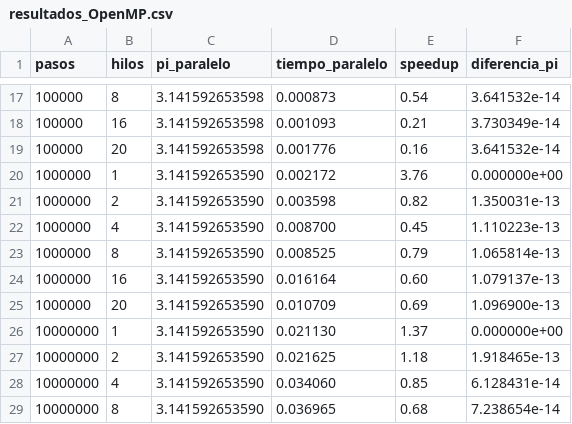
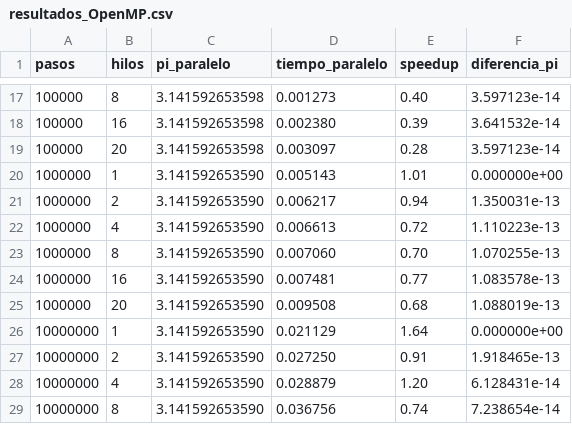
Before and after one commit to antsuebae/calculoPI, a CSV file: secuencial/OpenMP/resultados_OpenMP.csv, drawn as a sheet; only a part is shown, gaps mark what is left out; the diff covers the shown part only.

```diff
--- a/secuencial/OpenMP/resultados_OpenMP.csv
+++ b/secuencial/OpenMP/resultados_OpenMP.csv
@@ -17,13 +17,13 @@ pasos,hilos,pi_paralelo,tiempo_paralelo,speedup,diferencia_pi
-100000,8,3.141592653598,0.000873,0.54,3.641532e-14
-100000,16,3.141592653598,0.001093,0.21,3.730349e-14
-100000,20,3.141592653598,0.001776,0.16,3.641532e-14
-1000000,1,3.141592653590,0.002172,3.76,0.000000e+00
-1000000,2,3.141592653590,0.003598,0.82,1.350031e-13
-1000000,4,3.141592653590,0.008700,0.45,1.110223e-13
-1000000,8,3.141592653590,0.008525,0.79,1.065814e-13
-1000000,16,3.141592653590,0.016164,0.60,1.079137e-13
-1000000,20,3.141592653590,0.010709,0.69,1.096900e-13
-10000000,1,3.141592653590,0.021130,1.37,0.000000e+00
-10000000,2,3.141592653590,0.021625,1.18,1.918465e-13
-10000000,4,3.141592653590,0.034060,0.85,6.128431e-14
-10000000,8,3.141592653590,0.036965,0.68,7.238654e-14
+100000,8,3.141592653598,0.001273,0.40,3.597123e-14
+100000,16,3.141592653598,0.002380,0.39,3.641532e-14
+100000,20,3.141592653598,0.003097,0.28,3.597123e-14
+1000000,1,3.141592653590,0.005143,1.01,0.000000e+00
+1000000,2,3.141592653590,0.006217,0.94,1.350031e-13
+1000000,4,3.141592653590,0.006613,0.72,1.110223e-13
+1000000,8,3.141592653590,0.007060,0.70,1.070255e-13
+1000000,16,3.141592653590,0.007481,0.77,1.083578e-13
+1000000,20,3.141592653590,0.009508,0.68,1.088019e-13
+10000000,1,3.141592653590,0.021129,1.64,0.000000e+00
+10000000,2,3.141592653590,0.027250,0.91,1.918465e-13
+10000000,4,3.141592653590,0.028879,1.20,6.128431e-14
+10000000,8,3.141592653590,0.036756,0.74,7.238654e-14
```
Also changed, not shown: 37 edited cells elsewhere in this file, 8 other files.
